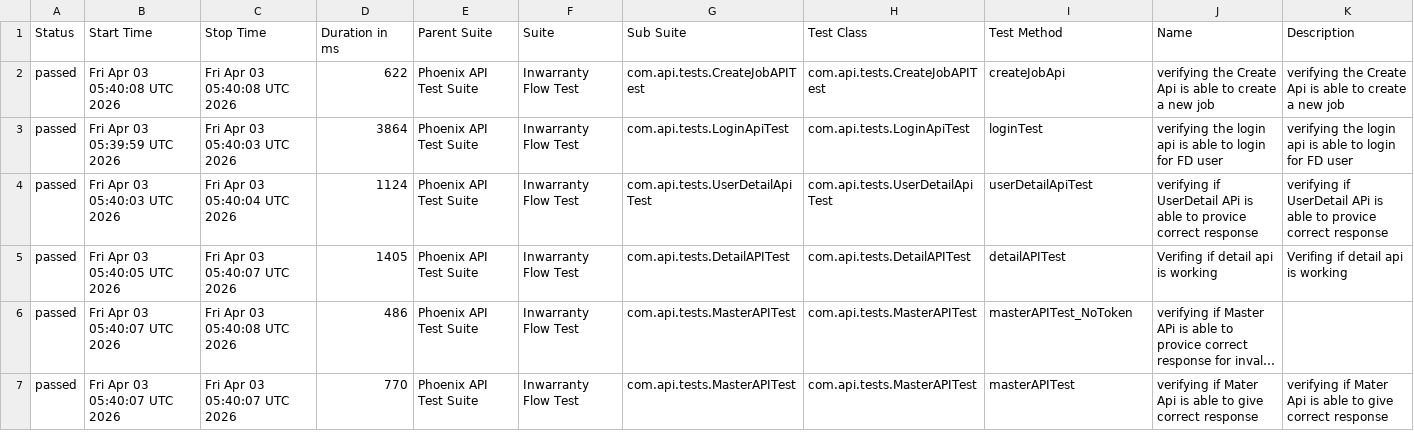
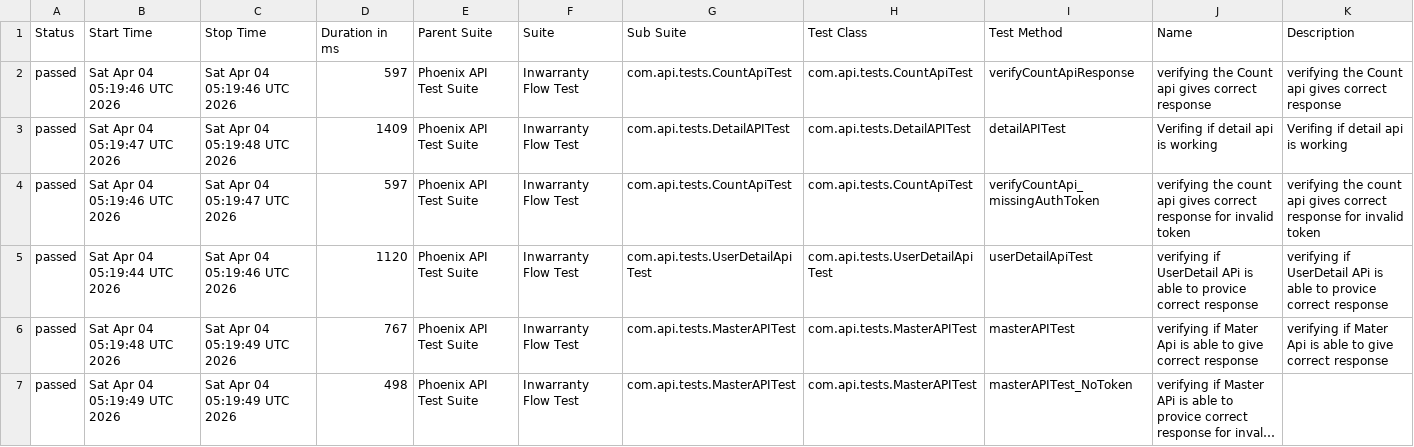
Before and after one commit to RanjaniManuel/PhoenixTestAutomationFramework, a CSV file: data/suites.csv, drawn as a sheet; only a part is shown; long unchanged cells end in …; removed rows and columns are numbered as before the commit, all else as after; the diff covers the shown part only; the diff names each change by its address in the sheet, - before the commit and + after, or states it on an @@ line.

```diff
--- a/data/suites.csv
+++ b/data/suites.csv
-B2 (Start Time): Fri Apr 03 05:40:08 UTC 2026
+B2 (Start Time): Sat Apr 04 05:19:46 UTC 2026
-C2 (Stop Time): Fri Apr 03 05:40:08 UTC 2026
+C2 (Stop Time): Sat Apr 04 05:19:46 UTC 2026
-D2 (Duration in ms): 622
+D2 (Duration in ms): 597
-G2 (Sub Suite): com.api.tests.CreateJobAPITest
+G2 (Sub Suite): com.api.tests.CountApiTest
-H2 (Test Class): com.api.tests.CreateJobAPITest
+H2 (Test Class): com.api.tests.CountApiTest
-I2 (Test Method): createJobApi
+I2 (Test Method): verifyCountApiResponse
-J2 (Name): verifying the Create Api is able to create a new job
+J2 (Name): verifying the Count api gives correct response
-K2 (Description): verifying the Create Api is able to create a new job
+K2 (Description): verifying the Count api gives correct response
+row 3: passed | Sat Apr 04 05:19:47 UTC 2026 | Sat Apr 04 05:19:48 UTC 2026 | 1409 | Phoenix API Test Suite | Inwarranty Flow Test | com.api.tests.DetailAPITest | com.api.tests.DetailAPITest | detailAPITest | Verifing if detail api is working | Verifing if detail api is working
-B4 (Start Time): Fri Apr 03 05:39:59 UTC 2026
+B4 (Start Time): Sat Apr 04 05:19:46 UTC 2026
-C4 (Stop Time): Fri Apr 03 05:40:03 UTC 2026
+C4 (Stop Time): Sat Apr 04 05:19:47 UTC 2026
-D4 (Duration in ms): 3864
+D4 (Duration in ms): 597
-G4 (Sub Suite): com.api.tests.LoginApiTest
+G4 (Sub Suite): com.api.tests.CountApiTest
-H4 (Test Class): com.api.tests.LoginApiTest
+H4 (Test Class): com.api.tests.CountApiTest
-I4 (Test Method): loginTest
+I4 (Test Method): verifyCountApi_missingAuthToken
-J4 (Name): verifying the login api is able to login for FD user
+J4 (Name): verifying the count api gives correct response for invalid token
-K4 (Description): verifying the login api is able to login for FD user
+K4 (Description): verifying the count api gives correct response for invalid token
-B5 (Start Time): Fri Apr 03 05:40:03 UTC 2026
+B5 (Start Time): Sat Apr 04 05:19:44 UTC 2026
-C5 (Stop Time): Fri Apr 03 05:40:04 UTC 2026
+C5 (Stop Time): Sat Apr 04 05:19:46 UTC 2026
-D5 (Duration in ms): 1124
+D5 (Duration in ms): 1120
-B6 (Start Time): Fri Apr 03 05:40:05 UTC 2026
+B6 (Start Time): Sat Apr 04 05:19:48 UTC 2026
-C6 (Stop Time): Fri Apr 03 05:40:07 UTC 2026
+C6 (Stop Time): Sat Apr 04 05:19:49 UTC 2026
-D6 (Duration in ms): 1405
+D6 (Duration in ms): 767
-G6 (Sub Suite): com.api.tests.DetailAPITest
+G6 (Sub Suite): com.api.tests.MasterAPITest
-H6 (Test Class): com.api.tests.DetailAPITest
+H6 (Test Class): com.api.tests.MasterAPITest
-I6 (Test Method): detailAPITest
+I6 (Test Method): masterAPITest
-J6 (Name): Verifing if detail api is working
+J6 (Name): verifying if Mater Api is able to give correct response
-K6 (Description): Verifing if detail api is working
+K6 (Description): verifying if Mater Api is able to give correct response
-B7 (Start Time): Fri Apr 03 05:40:07 UTC 2026
+B7 (Start Time): Sat Apr 04 05:19:49 UTC 2026
-C7 (Stop Time): Fri Apr 03 05:40:08 UTC 2026
+C7 (Stop Time): Sat Apr 04 05:19:49 UTC 2026
-D7 (Duration in ms): 486
+D7 (Duration in ms): 498
-row 7: passed | Fri Apr 03 05:40:07 UTC 2026 | Fri Apr 03 05:40:07 UTC 2026 | 770 | Phoenix API Test Suite | Inwarranty Flow Test | com.api.tests.MasterAPITest | com.api.tests.MasterAPITest | masterAPITest | verifying if Mater Api is able to give correct response | verifying if Mater Api is able to give correct response
```
Also changed, not shown: 16 edited cells elsewhere in this file, data/behaviors.csv, 51 other files.
